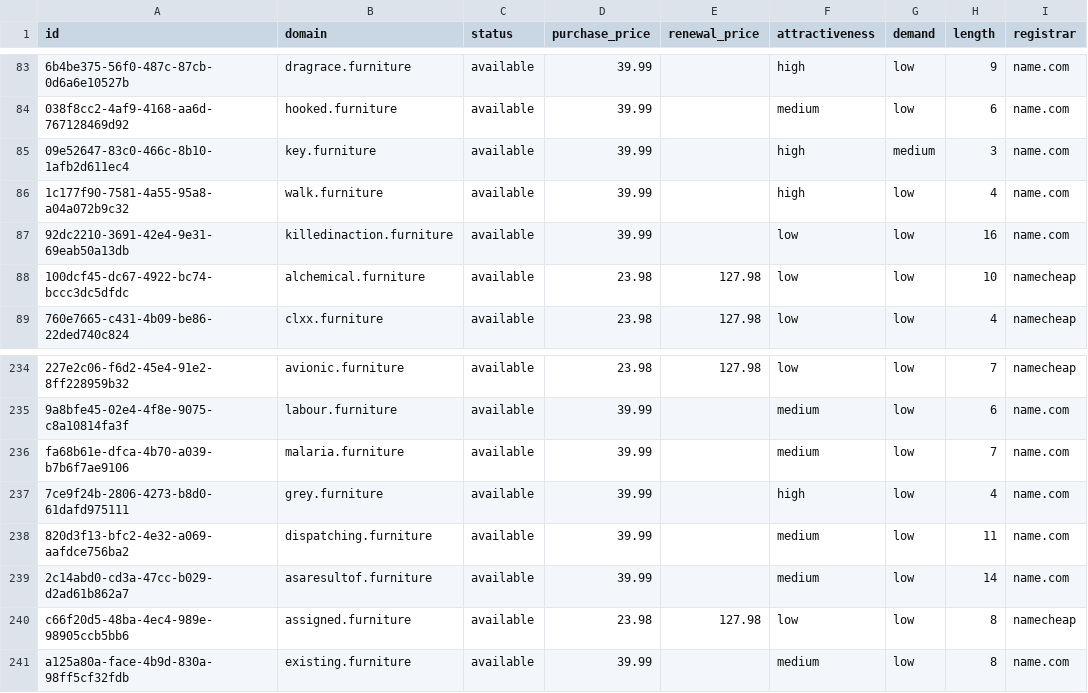
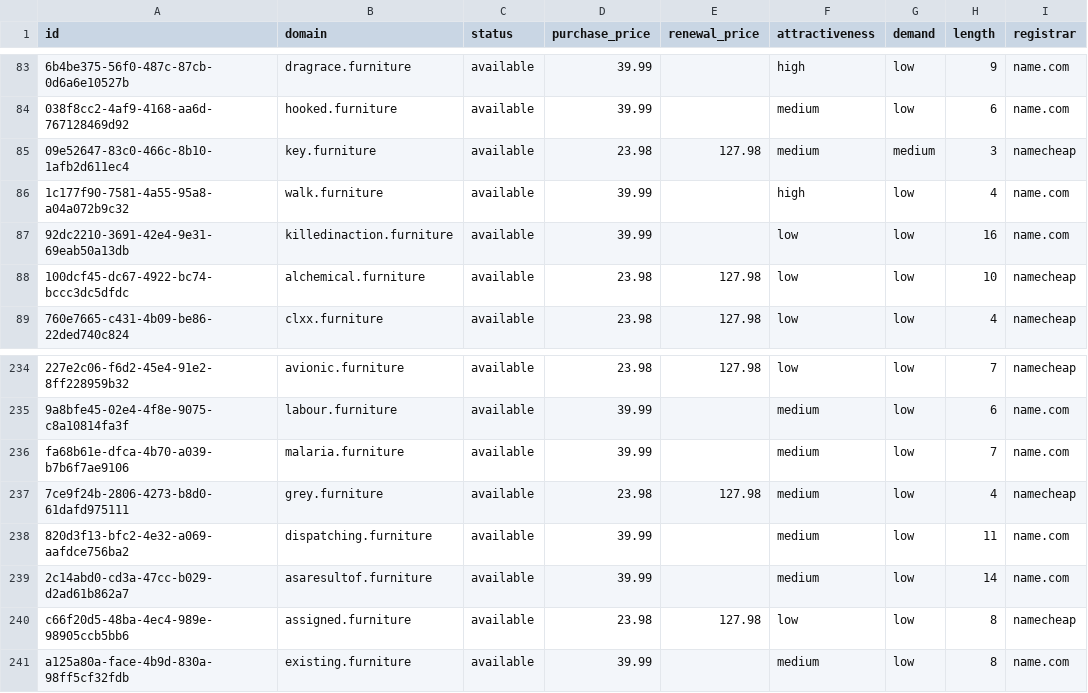
Before and after one commit to UniqueDomains/furniture-oneword-domains, a CSV file: furniture.csv, drawn as a sheet; only a part is shown, gaps mark what is left out; the diff names each change by its address in the sheet, - before the commit and + after, or states it on an @@ line.

Commit message:
Domains update

```diff
--- a/furniture.csv
+++ b/furniture.csv
-D85 (purchase_price): 39.99
+D85 (purchase_price): 23.98
-E85 (renewal_price): (empty)
+E85 (renewal_price): 127.98
-F85 (attractiveness): high
+F85 (attractiveness): medium
-I85 (registrar): name.com
+I85 (registrar): namecheap
-D237 (purchase_price): 39.99
+D237 (purchase_price): 23.98
-E237 (renewal_price): (empty)
+E237 (renewal_price): 127.98
-F237 (attractiveness): high
+F237 (attractiveness): medium
-I237 (registrar): name.com
+I237 (registrar): namecheap
```
Also changed, not shown: 4 other files.
